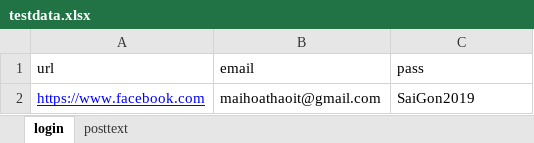
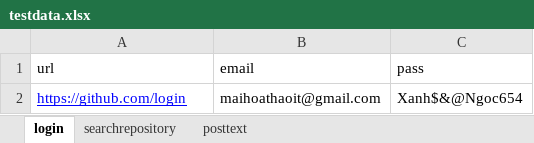
Before and after one commit to maihoathao/CrossBrowser, an Excel workbook: src/main/resources/testdata.xlsx, sheet login, drawn as a sheet; values as stored, in another font and other column widths than the file's, no borders; charts and pictures not drawn; removed rows and columns are numbered as before the commit, all else as after; the diff names each change by its address in the sheet, - before the commit and + after, or states it on an @@ line.

```diff
--- a/src/main/resources/testdata.xlsx (sheet login)
+++ b/src/main/resources/testdata.xlsx (sheet login)
+sheet tab: searchrepository
-row 2: https://www.facebook.com | maihoathaoit@gmail.com | SaiGon2019
+row 2: https://github.com/login | maihoathaoit@gmail.com | Xanh$&@Ngoc654
```
Also changed, not shown: charts or pictures, 9 other files.
